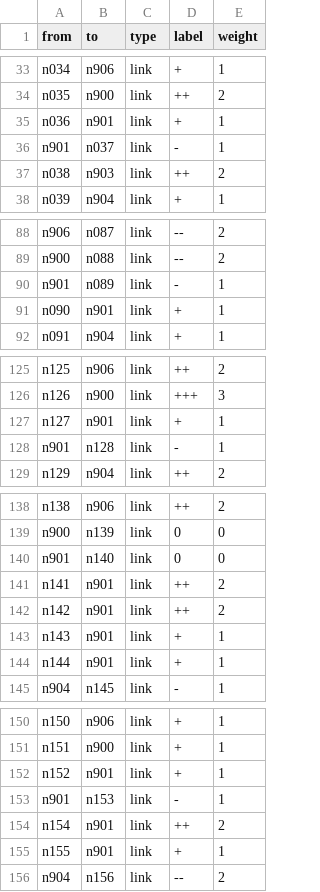
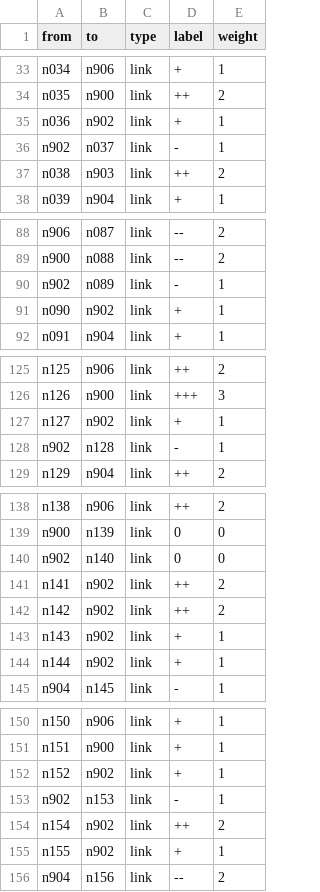
Before and after one commit to jeffnorville/aes-graphic, a CSV file: aeslinks.csv, drawn as a sheet; only a part is shown, gaps mark what is left out; the diff covers the shown part only.

```diff
--- a/aeslinks.csv
+++ b/aeslinks.csv
@@ -34,4 +34,4 @@ n034; n906; link; +; 1
 n035; n900; link; ++; 2
-n036; n901; link; +; 1
-n901; n037; link; -; 1
+n036; n902; link; +; 1
+n902; n037; link; -; 1
 n038; n903; link; ++; 2
@@ -89,4 +89,4 @@ n906; n087; link; --; 2
 n900; n088; link; --; 2
-n901; n089; link; -; 1
-n090; n901; link; +; 1
+n902; n089; link; -; 1
+n090; n902; link; +; 1
 n091; n904; link; +; 1
@@ -126,4 +126,4 @@ n125; n906; link; ++; 2
 n126; n900; link; +++; 3
-n127; n901; link; +; 1
-n901; n128; link; -; 1
+n127; n902; link; +; 1
+n902; n128; link; -; 1
 n129; n904; link; ++; 2
@@ -139,7 +139,7 @@ n138; n906; link; ++; 2
 n900; n139; link; 0; 0
-n901; n140; link; 0; 0
-n141; n901; link; ++; 2
-n142; n901; link; ++; 2
-n143; n901; link; +; 1
-n144; n901; link; +; 1
+n902; n140; link; 0; 0
+n141; n902; link; ++; 2
+n142; n902; link; ++; 2
+n143; n902; link; +; 1
+n144; n902; link; +; 1
 n904; n145; link; -; 1
@@ -151,6 +151,6 @@ n150; n906; link; +; 1
 n151; n900; link; +; 1
-n152; n901; link; +; 1
-n901; n153; link; -; 1
-n154; n901; link; ++; 2
-n155; n901; link; +; 1
+n152; n902; link; +; 1
+n902; n153; link; -; 1
+n154; n902; link; ++; 2
+n155; n902; link; +; 1
 n904; n156; link; --; 2
```
Also changed, not shown: 25 edited cells elsewhere in this file, 2 other files.
